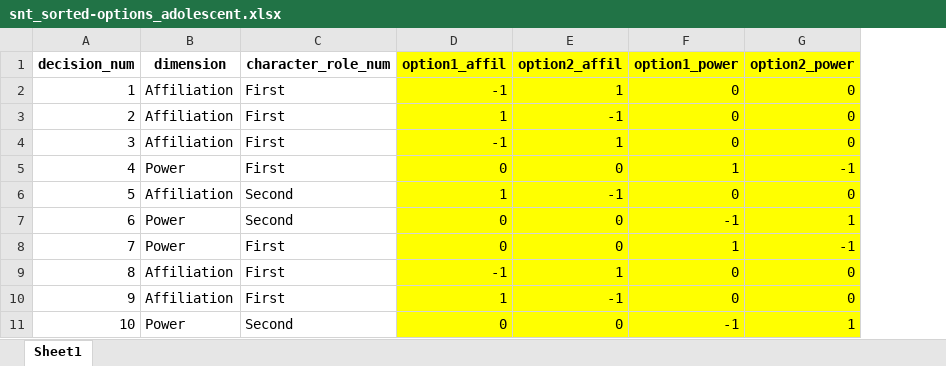
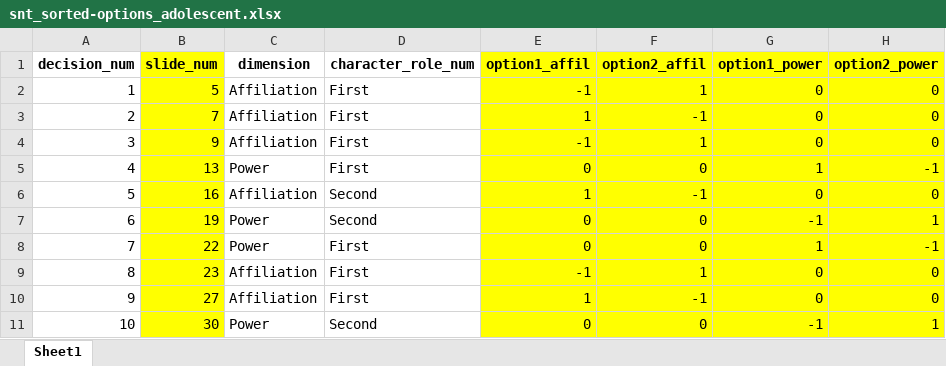
Before and after one commit to matty-gee/social_navigation_analysis_old, an Excel workbook: data/snt_sorted-options_adolescent.xlsx, sheet Sheet1, drawn as a sheet; only a part is shown; values as stored, in another font and other column widths than the file's, no borders; the diff names each change by its address in the sheet, - before the commit and + after, or states it on an @@ line.

Commit message:
Update snt_sorted-options_adolescent.xlsx

```diff
--- a/data/snt_sorted-options_adolescent.xlsx (sheet Sheet1)
+++ b/data/snt_sorted-options_adolescent.xlsx (sheet Sheet1)
+column B (slide_num), rows 2-11: 5 | 7 | 9 | 13 | 16 | 19 | 22 | 23 | 27 | 30
```
